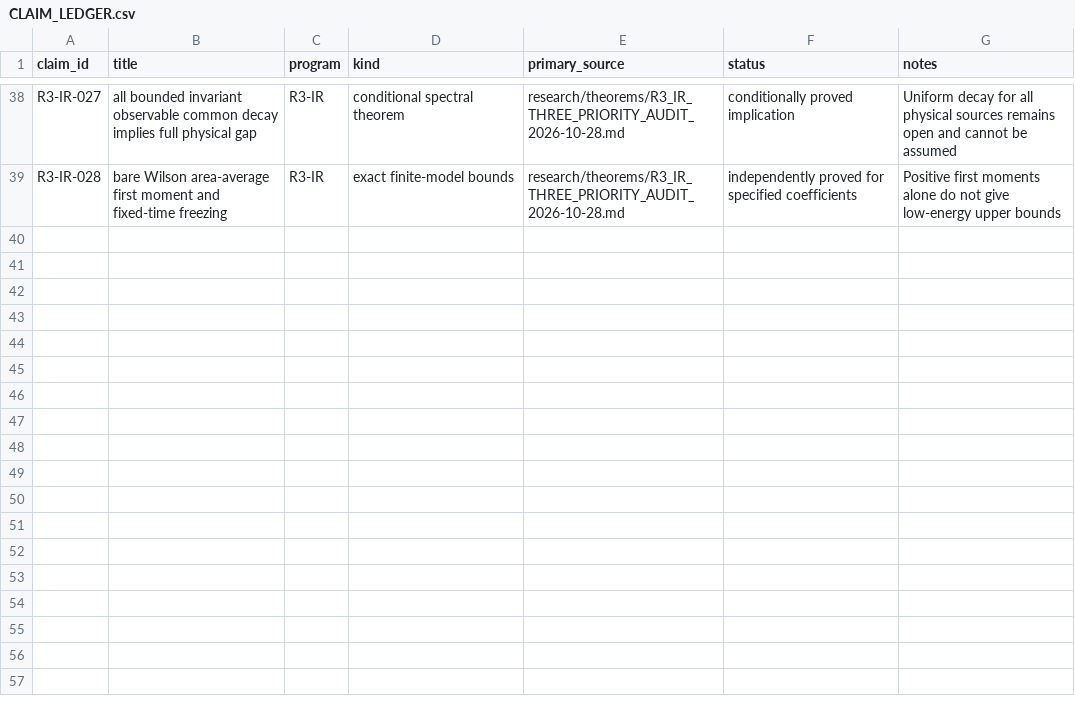
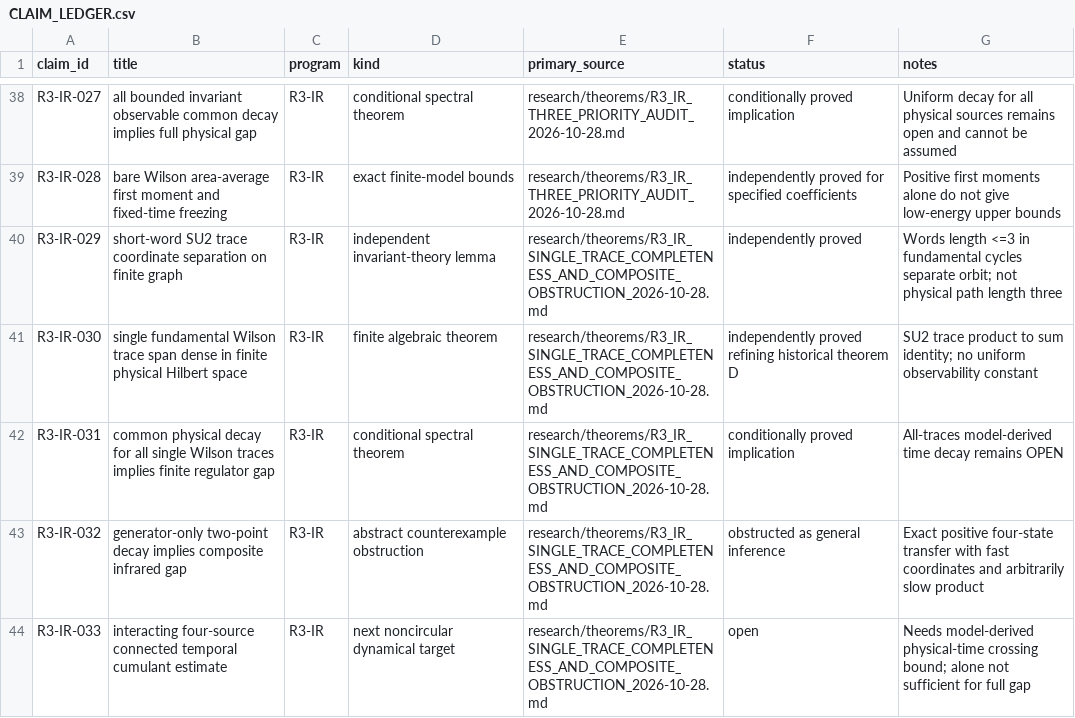
Before and after one commit to syncgravity/Singular-Boundary, a CSV file: research/claims/CLAIM_LEDGER.csv, drawn as a sheet; only a part is shown, gaps mark what is left out; the diff names each change by its address in the sheet, - before the commit and + after, or states it on an @@ line.

Commit message:
ledger: certify SU2 single-trace completeness and preserve composite dynamical obstruction

```diff
--- a/research/claims/CLAIM_LEDGER.csv
+++ b/research/claims/CLAIM_LEDGER.csv
+row 40: R3-IR-029 | short-word SU2 trace coordinate separation on finite graph | R3-IR | independent invariant-theory lemma | research/theorems/R3_IR_SINGLE_TRACE_COMPLETENESS_AND_COMPOSITE_OBSTRUCTION_2026-10-28.md | independently proved | Words length <=3 in fundamental cycles separate orbit; not physical path length three
+row 41: R3-IR-030 | single fundamental Wilson trace span dense in finite physical Hilbert space | R3-IR | finite algebraic theorem | research/theorems/R3_IR_SINGLE_TRACE_COMPLETENESS_AND_COMPOSITE_OBSTRUCTION_2026-10-28.md | independently proved refining historical theorem D | SU2 trace product to sum identity; no uniform observability constant
+row 42: R3-IR-031 | common physical decay for all single Wilson traces implies finite regulator gap | R3-IR | conditional spectral theorem | research/theorems/R3_IR_SINGLE_TRACE_COMPLETENESS_AND_COMPOSITE_OBSTRUCTION_2026-10-28.md | conditionally proved implication | All-traces model-derived time decay remains OPEN
+row 43: R3-IR-032 | generator-only two-point decay implies composite infrared gap | R3-IR | abstract counterexample obstruction | research/theorems/R3_IR_SINGLE_TRACE_COMPLETENESS_AND_COMPOSITE_OBSTRUCTION_2026-10-28.md | obstructed as general inference | Exact positive four-state transfer with fast coordinates and arbitrarily slow product
+row 44: R3-IR-033 | interacting four-source connected temporal cumulant estimate | R3-IR | next noncircular dynamical target | research/theorems/R3_IR_SINGLE_TRACE_COMPLETENESS_AND_COMPOSITE_OBSTRUCTION_2026-10-28.md | open | Needs model-derived physical-time crossing bound; alone not sufficient for full gap
```
